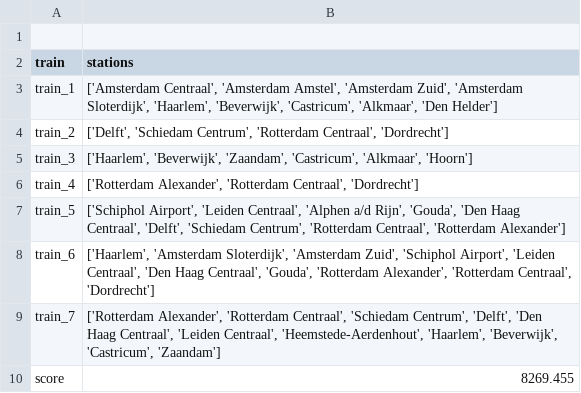
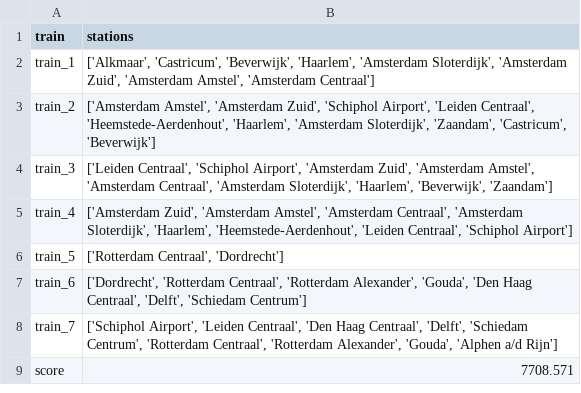
Before and after one commit to ilonawillemse/railNL, a CSV file: output.csv, drawn as a sheet.

```diff
--- a/output.csv
+++ b/output.csv
@@ -1,10 +1,9 @@
-
 train,stations
-train_1,"['Amsterdam Centraal', 'Amsterdam Amstel', 'Amsterdam Zuid', 'Amsterdam Sloterdijk', 'Haarlem', 'Beverwijk', 'Castricum', 'Alkmaar', 'Den Helder']"
-train_2,"['Delft', 'Schiedam Centrum', 'Rotterdam Centraal', 'Dordrecht']"
-train_3,"['Haarlem', 'Beverwijk', 'Zaandam', 'Castricum', 'Alkmaar', 'Hoorn']"
-train_4,"['Rotterdam Alexander', 'Rotterdam Centraal', 'Dordrecht']"
-train_5,"['Schiphol Airport', 'Leiden Centraal', 'Alphen a/d Rijn', 'Gouda', 'Den Haag Centraal', 'Delft', 'Schiedam Centrum', 'Rotterdam Centraal', 'Rotterdam Alexander']"
-train_6,"['Haarlem', 'Amsterdam Sloterdijk', 'Amsterdam Zuid', 'Schiphol Airport', 'Leiden Centraal', 'Den Haag Centraal', 'Gouda', 'Rotterdam Alexander', 'Rotterdam Centraal', 'Dordrecht']"
-train_7,"['Rotterdam Alexander', 'Rotterdam Centraal', 'Schiedam Centrum', 'Delft', 'Den Haag Centraal', 'Leiden Centraal', 'Heemstede-Aerdenhout', 'Haarlem', 'Beverwijk', 'Castricum', 'Zaandam']"
-score,8269.455
+train_1,"['Alkmaar', 'Castricum', 'Beverwijk', 'Haarlem', 'Amsterdam Sloterdijk', 'Amsterdam Zuid', 'Amsterdam Amstel', 'Amsterdam Centraal']"
+train_2,"['Amsterdam Amstel', 'Amsterdam Zuid', 'Schiphol Airport', 'Leiden Centraal', 'Heemstede-Aerdenhout', 'Haarlem', 'Amsterdam Sloterdijk', 'Zaandam', 'Castricum', 'Beverwijk']"
+train_3,"['Leiden Centraal', 'Schiphol Airport', 'Amsterdam Zuid', 'Amsterdam Amstel', 'Amsterdam Centraal', 'Amsterdam Sloterdijk', 'Haarlem', 'Beverwijk', 'Zaandam']"
+train_4,"['Amsterdam Zuid', 'Amsterdam Amstel', 'Amsterdam Centraal', 'Amsterdam Sloterdijk', 'Haarlem', 'Heemstede-Aerdenhout', 'Leiden Centraal', 'Schiphol Airport']"
+train_5,"['Rotterdam Centraal', 'Dordrecht']"
+train_6,"['Dordrecht', 'Rotterdam Centraal', 'Rotterdam Alexander', 'Gouda', 'Den Haag Centraal', 'Delft', 'Schiedam Centrum']"
+train_7,"['Schiphol Airport', 'Leiden Centraal', 'Den Haag Centraal', 'Delft', 'Schiedam Centrum', 'Rotterdam Centraal', 'Rotterdam Alexander', 'Gouda', 'Alphen a/d Rijn']"
+score,7708.571
```
Also changed, not shown: 4 other files.
